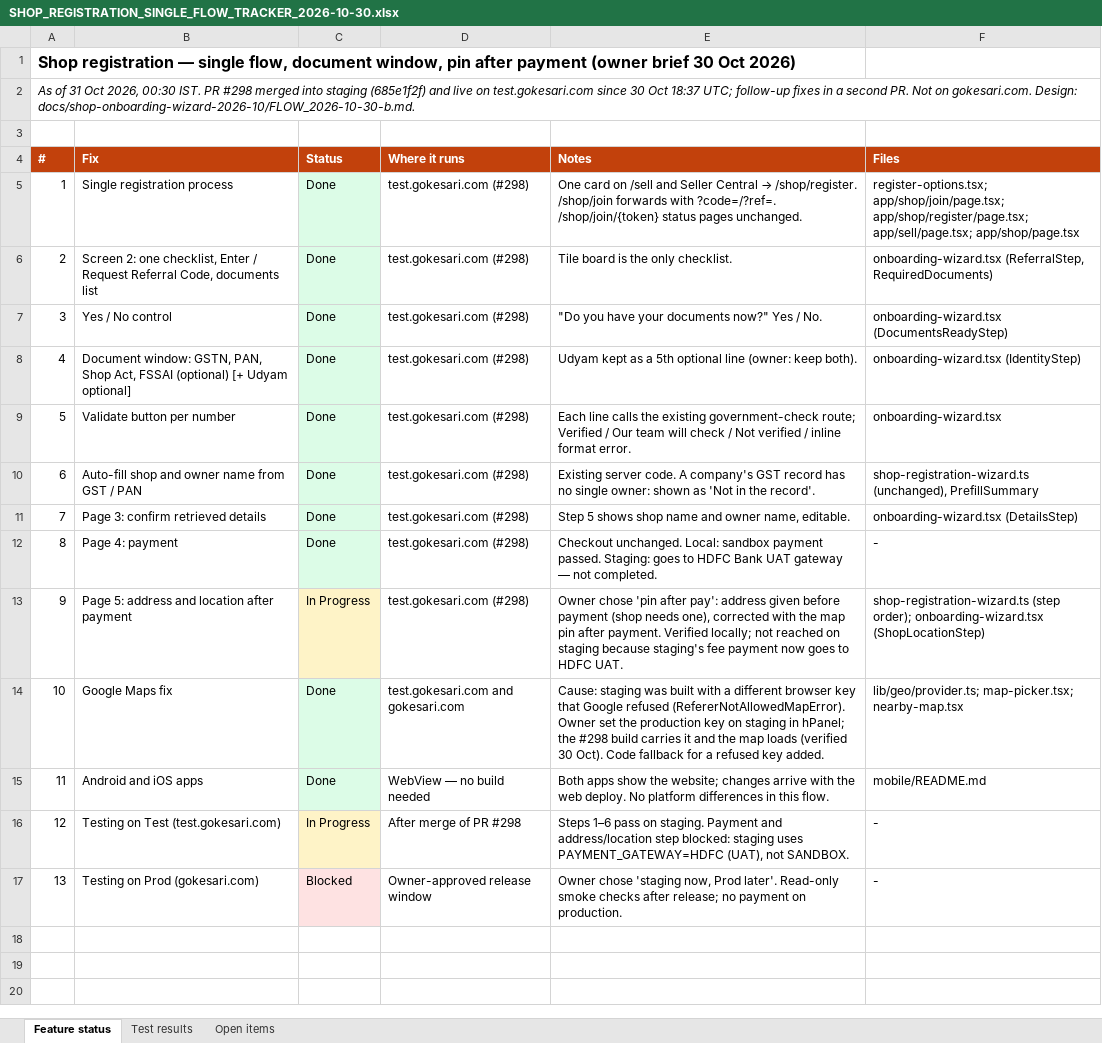
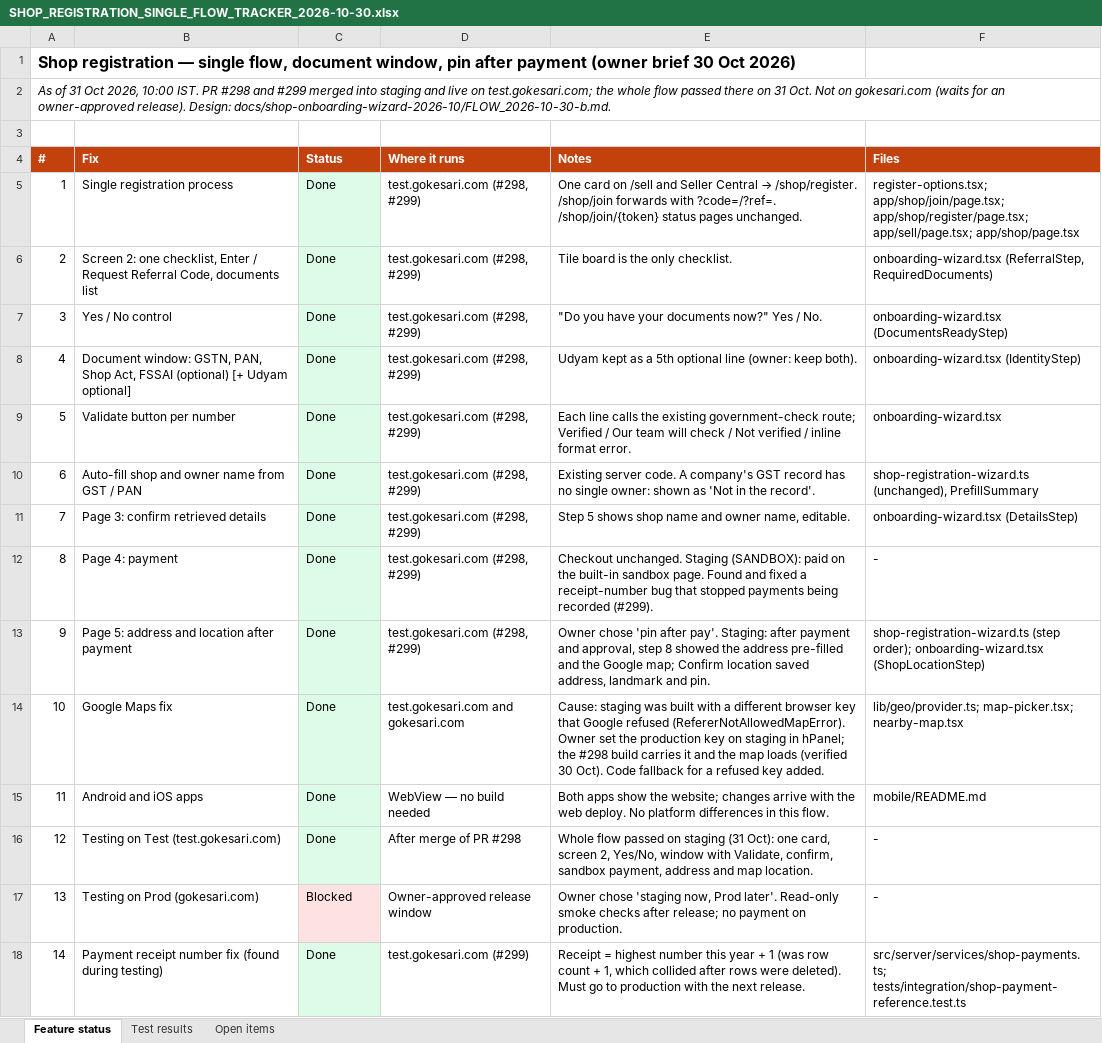
Before and after one commit to sanjaymorankar-debug/GoKesari, an Excel workbook: docs/shop-onboarding-wizard-2026-10/SHOP_REGISTRATION_SINGLE_FLOW_TRACKER_2026-10-30.xlsx, sheet Feature status, drawn as a sheet; values as stored, in another font and other column widths than the file's, no borders; the diff names each change by its address in the sheet, - before the commit and + after, or states it on an @@ line.

```diff
--- a/docs/shop-onboarding-wizard-2026-10/SHOP_REGISTRATION_SINGLE_FLOW_TRACKER_2026-10-30.xlsx (sheet Feature status)
+++ b/docs/shop-onboarding-wizard-2026-10/SHOP_REGISTRATION_SINGLE_FLOW_TRACKER_2026-10-30.xlsx (sheet Feature status)
@@ column A (#) renumbered in row 2 @@
-D5:D13 (Where it runs): test.gokesari.com (#298)
+D5:D13 (Where it runs): test.gokesari.com (#298, #299)
-E12 (Notes): Checkout unchanged. Local: sandbox payment passed. Staging: goes to HDFC Bank UAT gateway — not completed.
+E12 (Notes): Checkout unchanged. Staging (SANDBOX): paid on the built-in sandbox page. Found and fixed a receipt-number bug that stopped payments being recorded (#299).
-C13 (Status): In Progress
+C13 (Status): Done
-C13 fill: #FEF3C7
+C13 fill: #DCFCE7
-E13 (Notes): …'pin after pay': address given before payment (shop needs one), corrected with the map pin after payment. Verified locally; not reached on staging because staging's fee payment now goes to HDFC UAT.
+E13 (Notes): …'pin after pay'. Staging: after payment and approval, step 8 showed the address pre-filled and the Google map; Confirm location saved address, landmark and pin.
-C16 (Status): In Progress
+C16 (Status): Done
-C16 fill: #FEF3C7
+C16 fill: #DCFCE7
-E16 (Notes): Steps 1–6 pass on staging. Payment and address/location step blocked: staging uses PAYMENT_GATEWAY=HDFC (UAT), not SANDBOX.
+E16 (Notes): Whole flow passed on staging (31 Oct): one card, screen 2, Yes/No, window with Validate, confirm, sandbox payment, address and map location.
+row 18: 14 | Payment receipt number fix (found during testing) | Done | test.gokesari.com (#299) | Receipt = highest number this year + 1 (was row count + 1, which collided after rows were deleted). Must go to production with the next release. | src/server/services/shop-payments.ts; tests/integration/shop-payment-reference.test.ts
```
Also changed, not shown: sheet Open items, sheet Test results, 1 other file.
